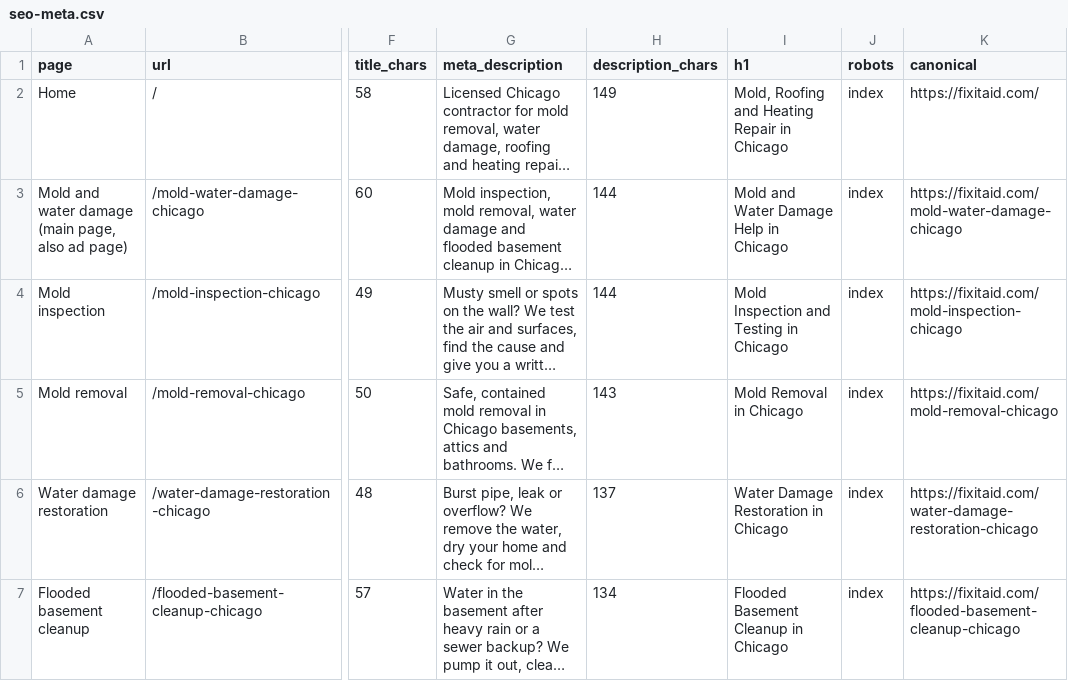
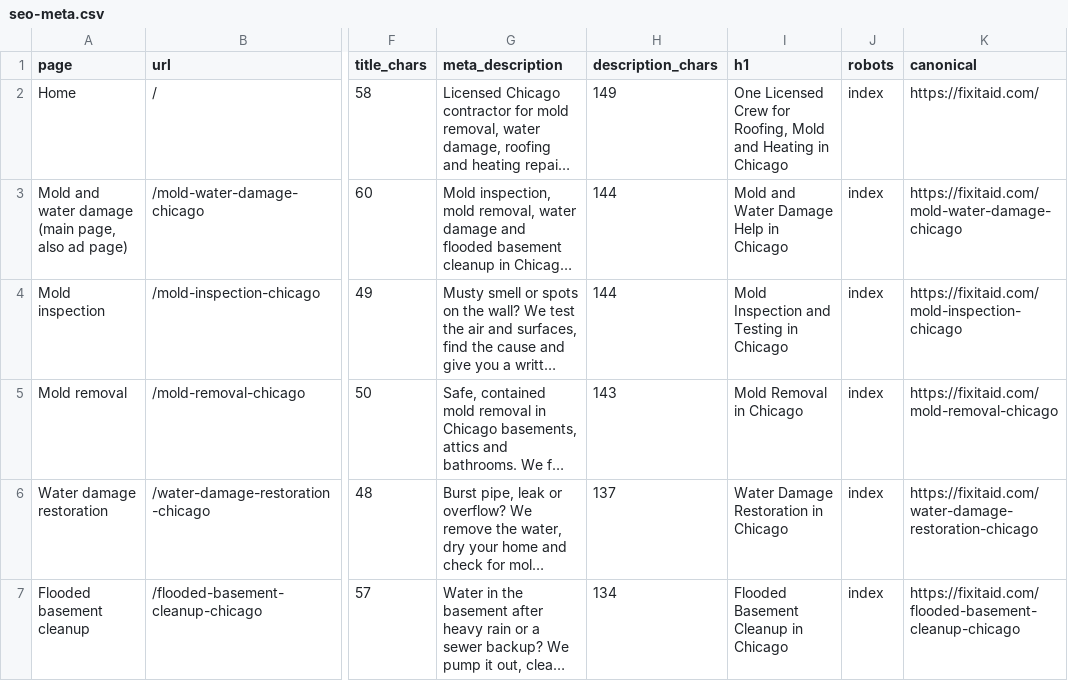
Before and after one commit to waqarmughal98/fixitaid, a CSV file: content/seo-meta.csv, drawn as a sheet; only a part is shown, gaps mark what is left out; long unchanged cells end in …; the diff names each change by its address in the sheet, - before the commit and + after, or states it on an @@ line.

```diff
--- a/content/seo-meta.csv
+++ b/content/seo-meta.csv
-I2 (h1): Mold, Roofing and Heating Repair in Chicago
+I2 (h1): One Licensed Crew for Roofing, Mold and Heating in Chicago
```
